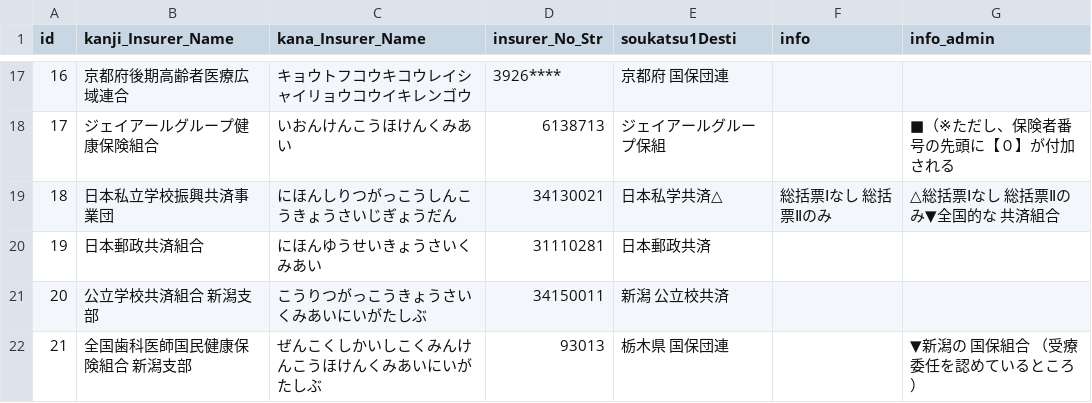
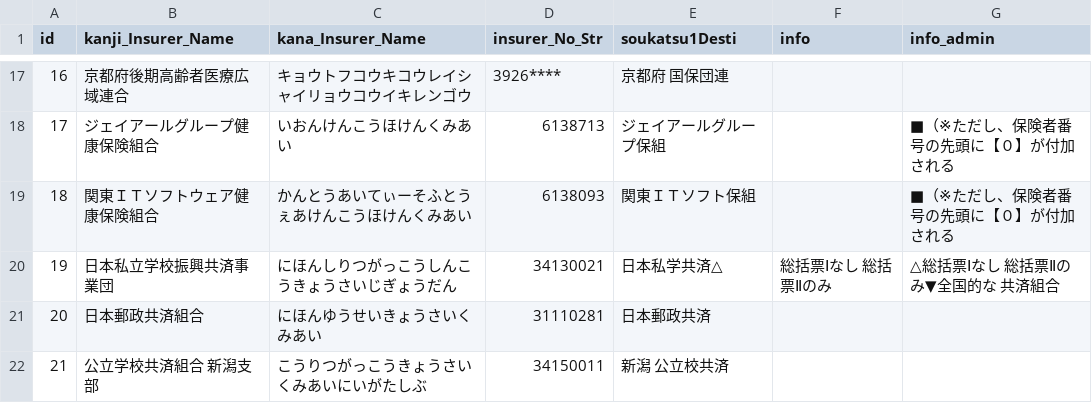
Before and after one commit to Takao-Shimmura/receipt_summarytable_builder, a CSV file: insurerdata.csv, drawn as a sheet; only a part is shown, gaps mark what is left out; the shorter side is filled out with more unchanged rows; addresses are those after the commit; the diff names each change by its address in the sheet, - before the commit and + after, or states it on an @@ line.

```diff
--- a/insurerdata.csv
+++ b/insurerdata.csv
+row 19: 18 | 関東ＩＴソフトウェア健康保険組合 | かんとうあいてぃーそふとうぇあけんこうほけんくみあい | 6138093 | 関東ＩＴソフト保組 |  | ■（※ただし、保険者番号の先頭に【０】が付加される
@@ column A (id) renumbered from row 20 down @@
```
Also changed, not shown: 1 other file.
